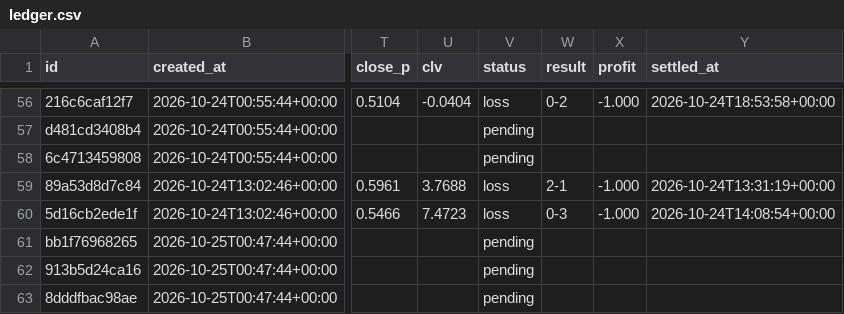
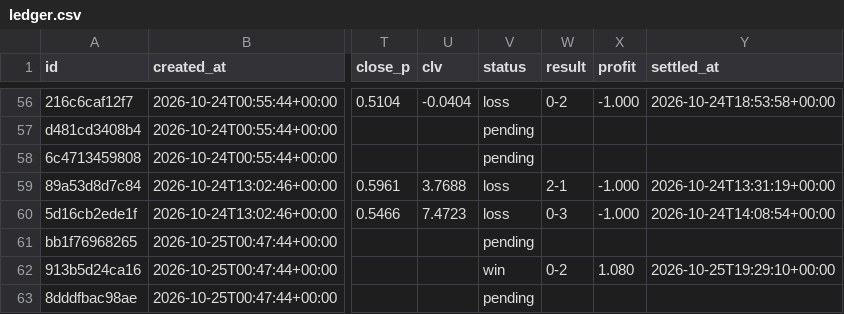
Before and after one commit to panchiyu1-cloud/sports-analyzer, a CSV file: data/ledger.csv, drawn as a sheet; only a part is shown, gaps mark what is left out; the diff names each change by its address in the sheet, - before the commit and + after, or states it on an @@ line.

```diff
--- a/data/ledger.csv
+++ b/data/ledger.csv
-V62 (status): pending
+V62 (status): win
-W62 (result): (empty)
+W62 (result): 0-2
-X62 (profit): (empty)
+X62 (profit): 1.080
-Y62 (settled_at): (empty)
+Y62 (settled_at): 2026-10-25T19:29:10+00:00
```
Also changed, not shown: data/reviews/football.csv, 10 other files.
